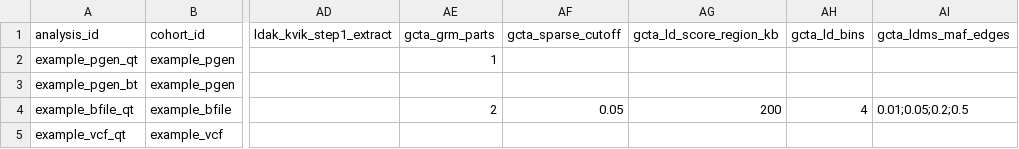
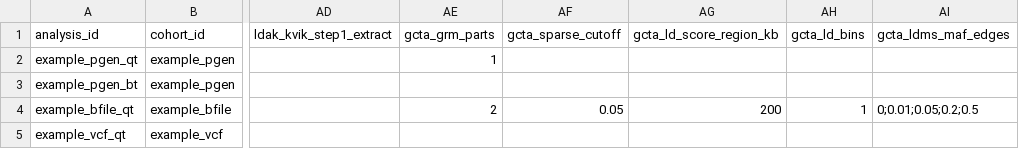
Before and after one commit to lyh970817/gwas, a CSV file: assets/samplesheet.csv, drawn as a sheet; only a part is shown, gaps mark what is left out; the diff names each change by its address in the sheet, - before the commit and + after, or states it on an @@ line.

Commit message:
Fix complete MAF coverage for GCTA LDMS
The shipped MAF boundaries omitted zero, leaving valid rare predictors outside every stratum. Require complete 0-to-0.5 coverage, preserve the declared cutoffs, and keep the small demo route deterministic while retaining dedicated constrained-estimator coverage.

```diff
--- a/assets/samplesheet.csv
+++ b/assets/samplesheet.csv
-AH4 (gcta_ld_bins): 4
+AH4 (gcta_ld_bins): 1
-AI4 (gcta_ldms_maf_edges): 0.01;0.05;0.2;0.5
+AI4 (gcta_ldms_maf_edges): 0;0.01;0.05;0.2;0.5
```
Also changed, not shown: 8 other files.
